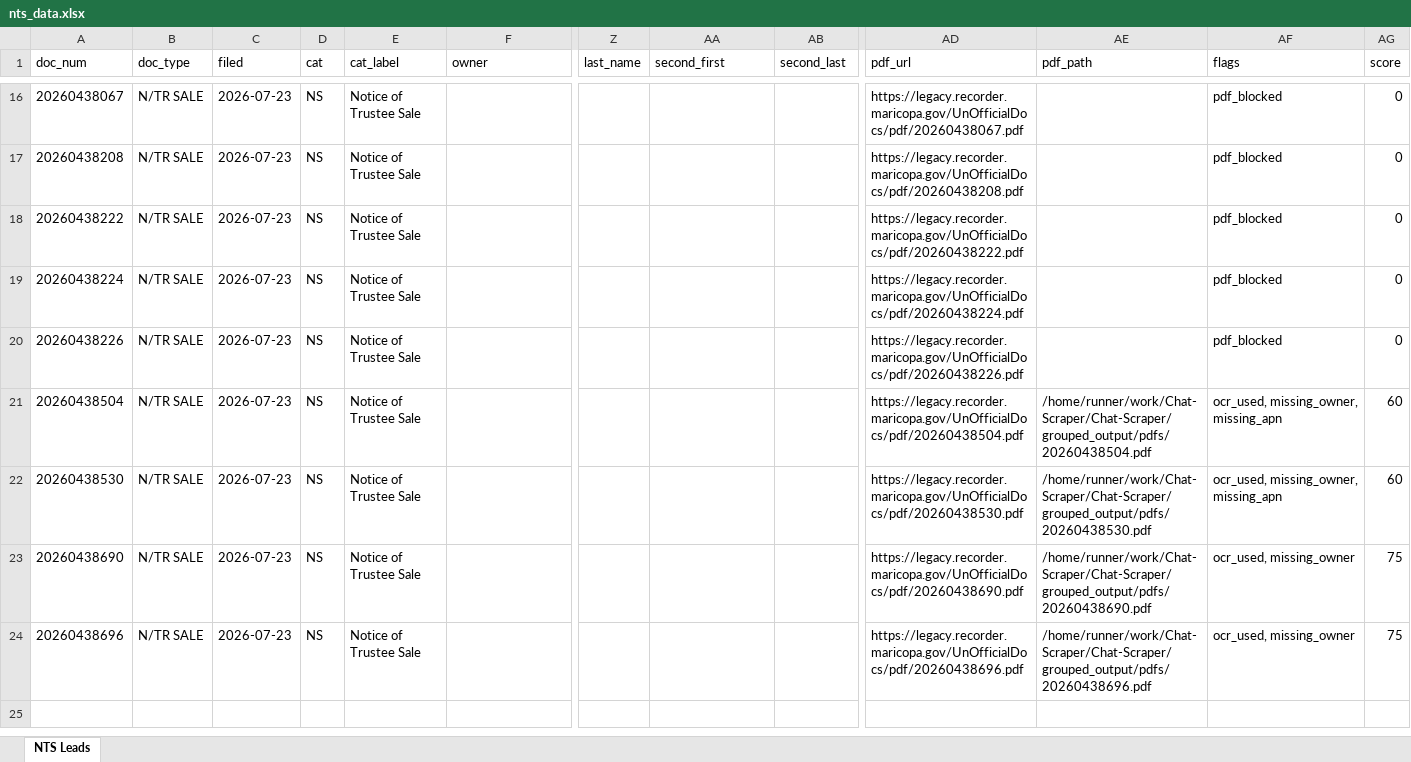
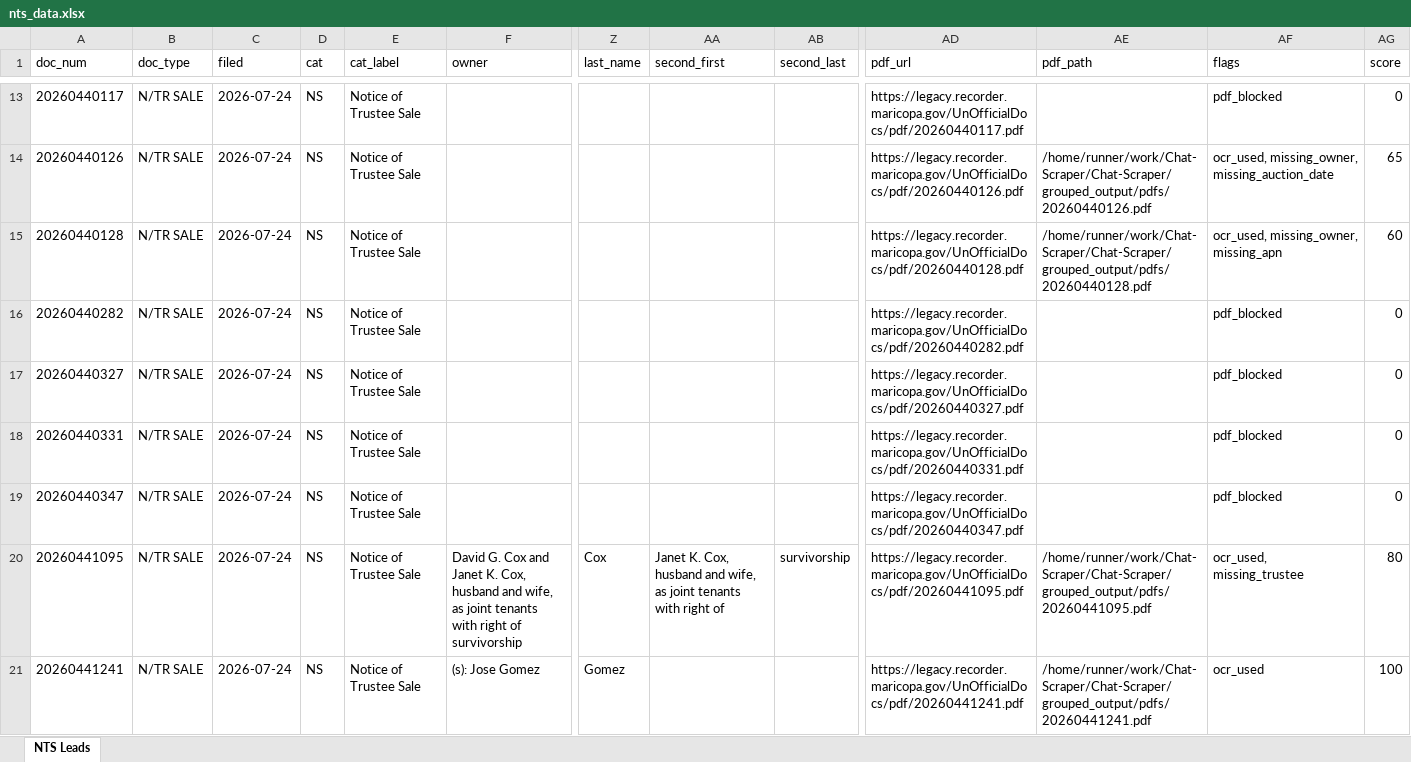
Before and after one commit to Darqsin/Chat-Scraper, an Excel workbook: nts_data.xlsx, sheet NTS Leads, drawn as a sheet; only a part is shown, gaps mark what is left out; values as stored, in another font and other column widths than the file's, no borders; removed rows and columns are numbered as before the commit, all else as after; rows hold the shown columns only; the diff covers the shown part only; the diff names each change by its address in the sheet, - before the commit and + after, or states it on an @@ line.

```diff
--- a/nts_data.xlsx (sheet NTS Leads)
+++ b/nts_data.xlsx (sheet NTS Leads)
-A13 (doc_num): 20260438067
+A13 (doc_num): 20260440117
-C13 (filed): 2026-07-23
+C13 (filed): 2026-07-24
-AD13 (pdf_url): https://legacy.recorder.maricopa.gov/UnOfficialDocs/pdf/20260438067.pdf
+AD13 (pdf_url): https://legacy.recorder.maricopa.gov/UnOfficialDocs/pdf/20260440117.pdf
+row 14: 20260440126 | N/TR SALE | 2026-07-24 | NS | Notice of Trustee Sale |  |  |  |  | https://legacy.recorder.maricopa.gov/UnOfficialDocs/pdf/20260440126.pdf | /home/runner/work/Chat-Scraper/Chat-Scraper/grouped_output/pdfs/20260440126.pdf | ocr_used, missing_owner, missing_auction_date | 65
+row 15: 20260440128 | N/TR SALE | 2026-07-24 | NS | Notice of Trustee Sale |  |  |  |  | https://legacy.recorder.maricopa.gov/UnOfficialDocs/pdf/20260440128.pdf | /home/runner/work/Chat-Scraper/Chat-Scraper/grouped_output/pdfs/20260440128.pdf | ocr_used, missing_owner, missing_apn | 60
-A16 (doc_num): 20260438208
+A16 (doc_num): 20260440282
-C16:C19 (filed): 2026-07-23
+C16:C19 (filed): 2026-07-24
-AD16 (pdf_url): https://legacy.recorder.maricopa.gov/UnOfficialDocs/pdf/20260438208.pdf
+AD16 (pdf_url): https://legacy.recorder.maricopa.gov/UnOfficialDocs/pdf/20260440282.pdf
-A17 (doc_num): 20260438222
+A17 (doc_num): 20260440327
-AD17 (pdf_url): https://legacy.recorder.maricopa.gov/UnOfficialDocs/pdf/20260438222.pdf
+AD17 (pdf_url): https://legacy.recorder.maricopa.gov/UnOfficialDocs/pdf/20260440327.pdf
-A18 (doc_num): 20260438224
+A18 (doc_num): 20260440331
-AD18 (pdf_url): https://legacy.recorder.maricopa.gov/UnOfficialDocs/pdf/20260438224.pdf
+AD18 (pdf_url): https://legacy.recorder.maricopa.gov/UnOfficialDocs/pdf/20260440331.pdf
-A19 (doc_num): 20260438226
+A19 (doc_num): 20260440347
-AD19 (pdf_url): https://legacy.recorder.maricopa.gov/UnOfficialDocs/pdf/20260438226.pdf
+AD19 (pdf_url): https://legacy.recorder.maricopa.gov/UnOfficialDocs/pdf/20260440347.pdf
-row 21: 20260438504 | N/TR SALE | 2026-07-23 | NS | Notice of Trustee Sale |  |  |  |  | https://legacy.recorder.maricopa.gov/UnOfficialDocs/pdf/20260438504.pdf | /home/runner/work/Chat-Scraper/Chat-Scraper/grouped_output/pdfs/20260438504.pdf | ocr_used, missing_owner, missing_apn | 60
-row 22: 20260438530 | N/TR SALE | 2026-07-23 | NS | Notice of Trustee Sale |  |  |  |  | https://legacy.recorder.maricopa.gov/UnOfficialDocs/pdf/20260438530.pdf | /home/runner/work/Chat-Scraper/Chat-Scraper/grouped_output/pdfs/20260438530.pdf | ocr_used, missing_owner, missing_apn | 60
-row 23: 20260438690 | N/TR SALE | 2026-07-23 | NS | Notice of Trustee Sale |  |  |  |  | https://legacy.recorder.maricopa.gov/UnOfficialDocs/pdf/20260438690.pdf | /home/runner/work/Chat-Scraper/Chat-Scraper/grouped_output/pdfs/20260438690.pdf | ocr_used, missing_owner | 75
-row 24: 20260438696 | N/TR SALE | 2026-07-23 | NS | Notice of Trustee Sale |  |  |  |  | https://legacy.recorder.maricopa.gov/UnOfficialDocs/pdf/20260438696.pdf | /home/runner/work/Chat-Scraper/Chat-Scraper/grouped_output/pdfs/20260438696.pdf | ocr_used, missing_owner | 75
+row 20: 20260441095 | N/TR SALE | 2026-07-24 | NS | Notice of Trustee Sale | David G. Cox and Janet K. Cox, husband and wife, as joint tenants with right of survivorship | Cox | Janet K. Cox, husband and wife, as joint tenants with right of | survivorship | https://legacy.recorder.maricopa.gov/UnOfficialDocs/pdf/20260441095.pdf | /home/runner/work/Chat-Scraper/Chat-Scraper/grouped_output/pdfs/20260441095.pdf | ocr_used, missing_trustee | 80
+row 21: 20260441241 | N/TR SALE | 2026-07-24 | NS | Notice of Trustee Sale | (s): Jose Gomez | Gomez |  |  | https://legacy.recorder.maricopa.gov/UnOfficialDocs/pdf/20260441241.pdf | /home/runner/work/Chat-Scraper/Chat-Scraper/grouped_output/pdfs/20260441241.pdf | ocr_used | 100
```
Also changed, not shown: 2 added rows, 5 removed rows and 28 edited cells elsewhere in this sheet, 22 other files.
